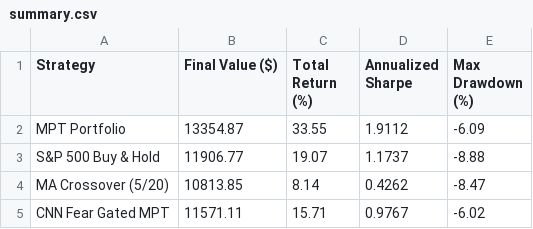
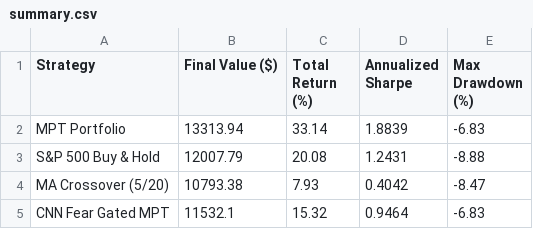
Before and after one commit to vkv23001/portfolio-optimization, a CSV file: outputs/summary.csv, drawn as a sheet.

```diff
--- a/outputs/summary.csv
+++ b/outputs/summary.csv
@@ -1,5 +1,5 @@
 Strategy,Final Value ($),Total Return (%),Annualized Sharpe,Max Drawdown (%)
-MPT Portfolio,13354.87,33.55,1.9112,-6.09
-S&P 500 Buy & Hold,11906.77,19.07,1.1737,-8.88
-MA Crossover (5/20),10813.85,8.14,0.4262,-8.47
-CNN Fear Gated MPT,11571.11,15.71,0.9767,-6.02
+MPT Portfolio,13313.94,33.14,1.8839,-6.83
+S&P 500 Buy & Hold,12007.79,20.08,1.2431,-8.88
+MA Crossover (5/20),10793.38,7.93,0.4042,-8.47
+CNN Fear Gated MPT,11532.1,15.32,0.9464,-6.83
```
Also changed, not shown: outputs/portfolio_values.csv, outputs/todays_allocation.csv, 5 other files.
